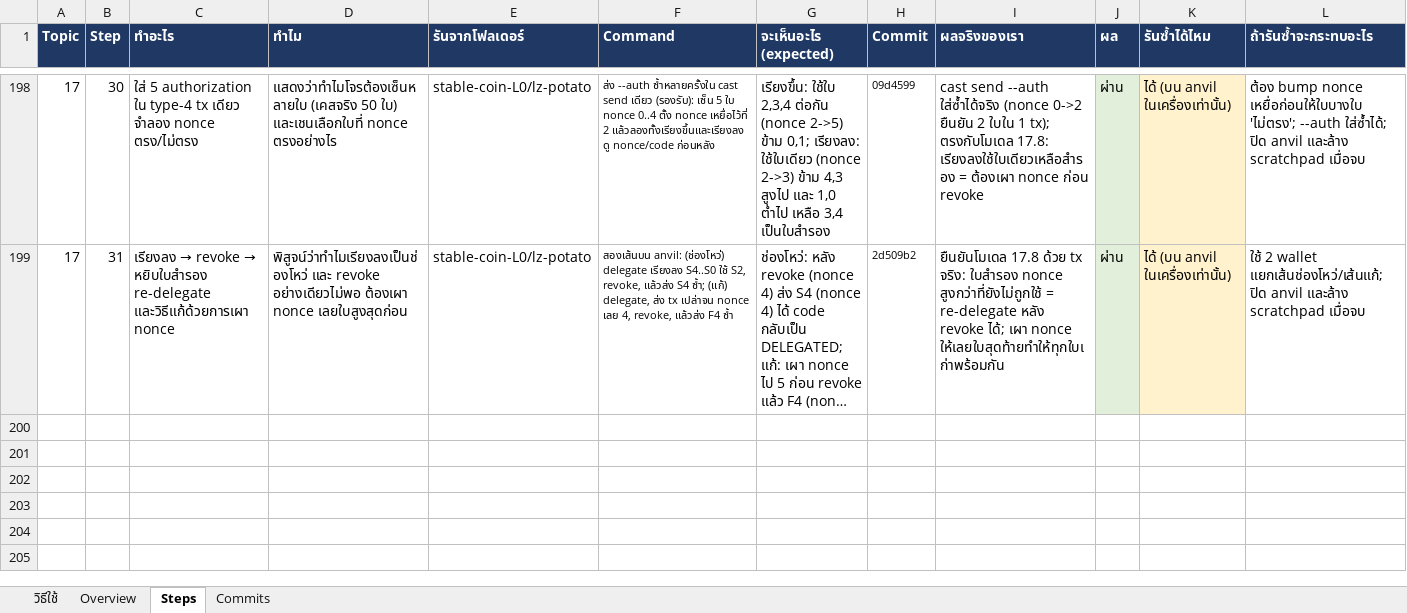
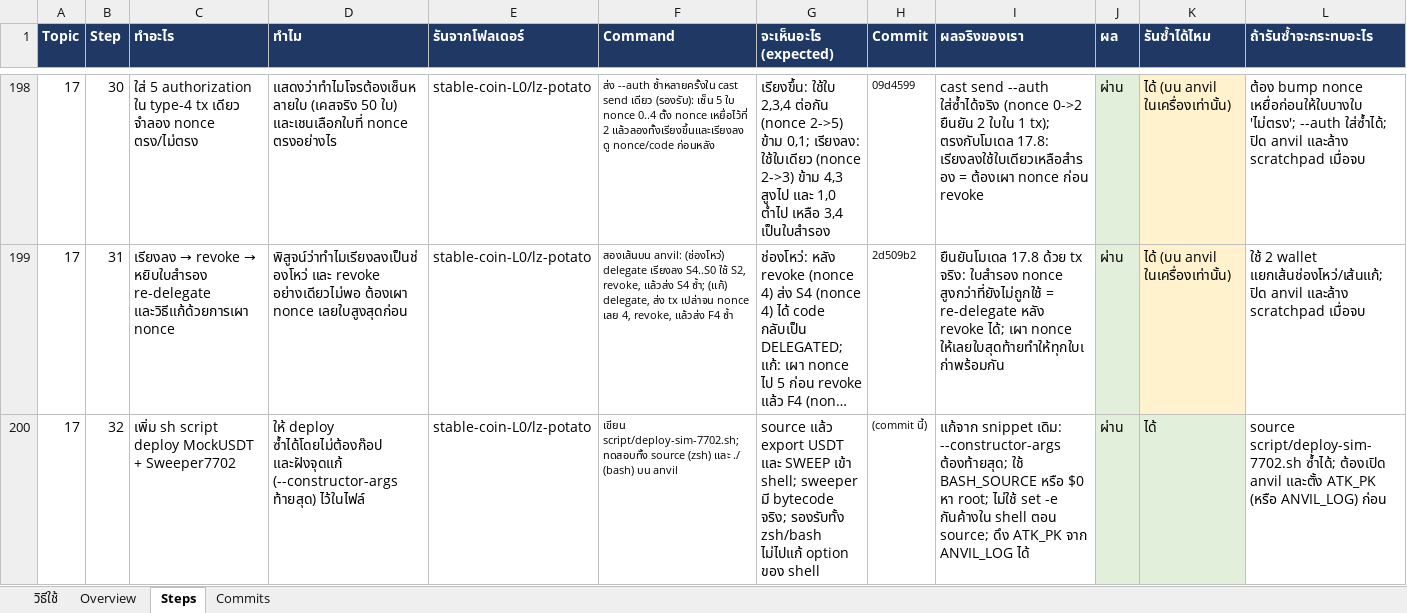
Before and after one commit to kungpotato/stable-coin-L0, an Excel workbook: workshop-layerzero.xlsx, sheet Steps, drawn as a sheet; only a part is shown, gaps mark what is left out; long unchanged cells end in …; values as stored, in another font and other column widths than the file's, no borders; the diff names each change by its address in the sheet, - before the commit and + after, or states it on an @@ line.

```diff
--- a/workshop-layerzero.xlsx (sheet Steps)
+++ b/workshop-layerzero.xlsx (sheet Steps)
+row 200: 17 | 32 | เพิ่ม sh script deploy MockUSDT + Sweeper7702 | ให้ deploy ซ้ำได้โดยไม่ต้องก๊อป และฝังจุดแก้ (--constructor-args ท้ายสุด) ไว้ในไฟล์ | stable-coin-L0/lz-potato | เขียน script/deploy-sim-7702.sh; ทดสอบทั้ง source (zsh) และ ./ (bash) บน anvil | source แล้ว export USDT และ SWEEP เข้า shell; sweeper มี bytecode จริง; รองรับทั้ง zsh/bash ไม่ไปแก้ option ของ shell | (commit นี้) | แก้จาก snippet เดิม: --constructor-args ต้องท้ายสุด; ใช้ BASH_SOURCE หรือ $0 หา root; ไม่ใช้ set -e กันค้างใน shell ตอน source; ดึง ATK_PK จาก ANVIL_LOG ได้ | ผ่าน | ได้ | source script/deploy-sim-7702.sh ซ้ำได้; ต้องเปิด anvil และตั้ง ATK_PK (หรือ ANVIL_LOG) ก่อน
```
Also changed, not shown: 2 other files.
